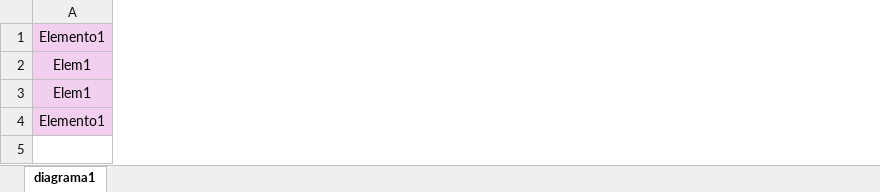
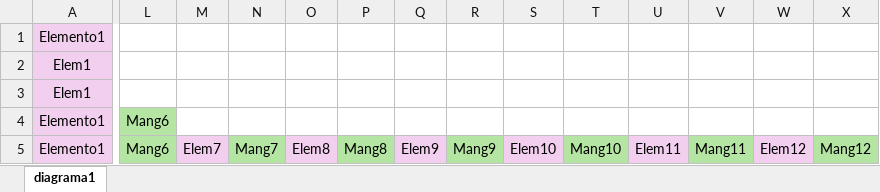
Before and after one commit to MariaEnkross/Automatizacion_DiagramasDeFlujo, an Excel workbook: prueba5_excel.xlsx, sheet diagrama1, drawn as a sheet; only a part is shown, gaps mark what is left out; values as stored, in another font and other column widths than the file's, no borders; rows hold the shown columns only; the diff covers the shown part only; the diff names each change by its address in the sheet, - before the commit and + after, or states it on an @@ line.

```diff
--- a/prueba5_excel.xlsx (sheet diagrama1)
+++ b/prueba5_excel.xlsx (sheet diagrama1)
+column L, row 4: Mang6
+column M, empty
+column N, empty
+column O, empty
+column P, empty
+column Q, empty
+column R, empty
+column S, empty
+column T, empty
+column U, empty
+column V, empty
+column W, empty
+column X, empty
+row 5: Elemento1 | Mang6 | Elem7 | Mang7 | Elem8 | Mang8 | Elem9 | Mang9 | Elem10 | Mang10 | Elem11 | Mang11 | Elem12 | Mang12
```
Also changed, not shown: 1 added column elsewhere in this sheet, 2 other files.
